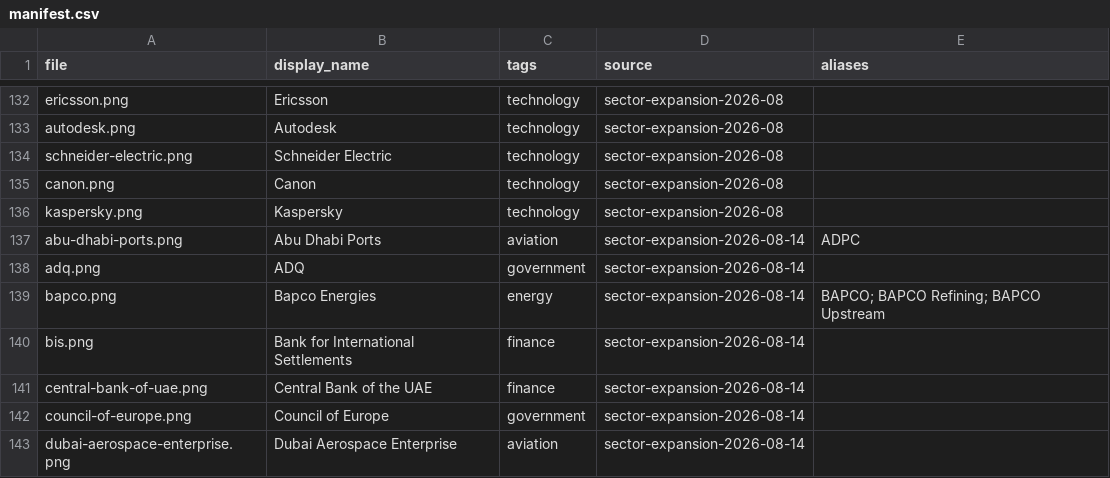
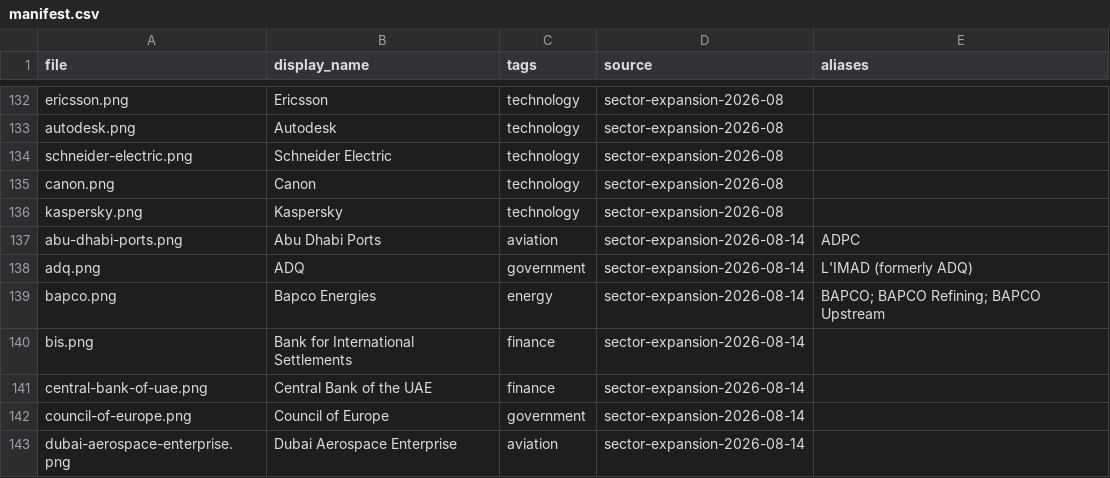
Before and after one commit to WillHardie/isoc-logo-library, a CSV file: manifest.csv, drawn as a sheet; only a part is shown, gaps mark what is left out.

Commit message:
Logo audit 2026-09: L'IMAD (formerly ADQ) shows the ADQ mark (Will's best-known-logo preference)

```diff
--- a/manifest.csv
+++ b/manifest.csv
@@ -137,3 +137,3 @@ kaspersky.png,Kaspersky,technology,sector-expansion-2026-08,
 abu-dhabi-ports.png,Abu Dhabi Ports,aviation,sector-expansion-2026-08-14,ADPC
-adq.png,ADQ,government,sector-expansion-2026-08-14,
+adq.png,ADQ,government,sector-expansion-2026-08-14,L'IMAD (formerly ADQ)
 bapco.png,Bapco Energies,energy,sector-expansion-2026-08-14,BAPCO; BAPCO Refining; BAPCO Upstream
```
